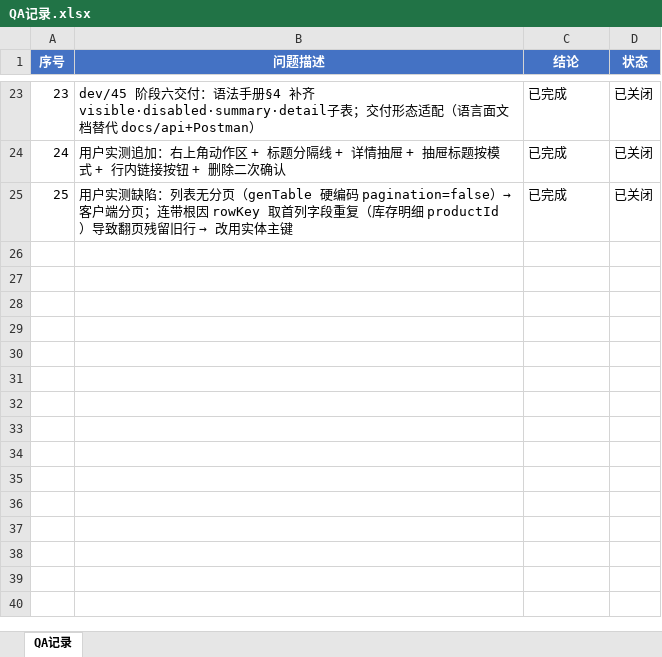
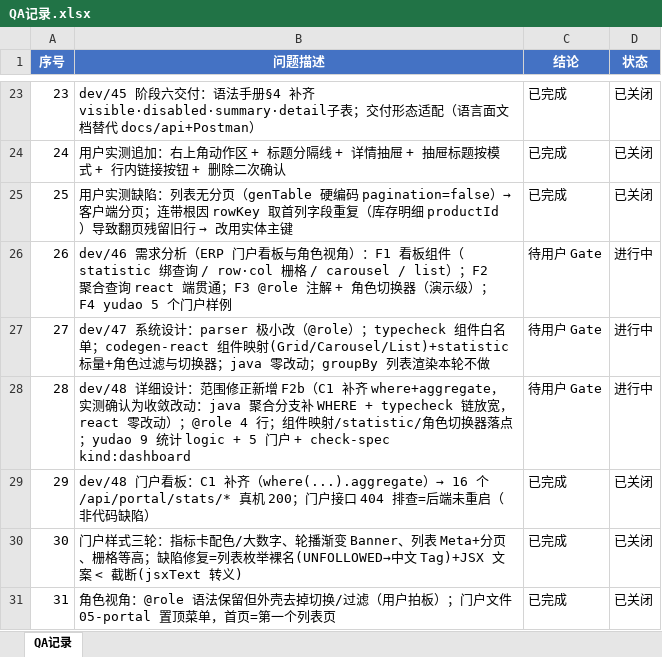
Before and after one commit to raindrop4steven/tdsl, an Excel workbook: docs/dev/QA记录.xlsx, sheet QA记录, drawn as a sheet; only a part is shown, gaps mark what is left out; values as stored, in another font and other column widths than the file's, no borders; the diff names each change by its address in the sheet, - before the commit and + after, or states it on an @@ line.

Commit message:
feat(dev/46-48): ERP 门户看板（统计/轮播/列表/进度）+ C1 条件聚合补齐
语言与生成器:
- C1: where(...).aggregate(count()) 条件聚合贯通（java 聚合分支拼 WHERE + typecheck 链放宽 + 聚合方法名 countAll 避撞 JpaRepository.count）
- 门户组件: row/col、carousel+item、list(primary/extra + 分页)、progress、alert；statistic 支持 dataSource 绑聚合查询 + color/suffix
- 样式: 指标卡左色条+渐变+26px 彩色数字；轮播渐变 Banner；列表 Card+Meta（主标题/次要行/强调值）；栅格 gutter=[16,16] + Col flex 等高
- 缺陷: 列表枚举裸名 → 中文 Tag；JSX 文案 < > { } 转义（jsxText）

yudao:
- 5 门户（经营总览/采购/销售/库存/CRM）+ 16 个统计 logic/端点；门户文件 05-portal 置顶菜单、首页=第一个列表页
- 角色切换按用户要求去掉（@role 语法保留）

验证: 318 单测 / typecheck ✓ / check-spec 1091 项 100% / java compile + react build ✓ / 16 个 stats 接口真机 200 / seed 104-0

```diff
--- a/docs/dev/QA记录.xlsx (sheet QA记录)
+++ b/docs/dev/QA记录.xlsx (sheet QA记录)
+row 26: 26 | dev/46 需求分析（ERP 门户看板与角色视角）：F1 看板组件（statistic 绑查询 / row·col 栅格 / carousel / list）；F2 聚合查询 react 端贯通；F3 @role 注解 + 角色切换器（演示级）；F4 yudao 5 个门户样例 | 待用户 Gate | 进行中
+row 27: 27 | dev/47 系统设计：parser 极小改（@role）；typecheck 组件白名单；codegen-react 组件映射(Grid/Carousel/List)+statistic 标量+角色过滤与切换器；java 零改动；groupBy 列表渲染本轮不做 | 待用户 Gate | 进行中
+row 28: 28 | dev/48 详细设计：范围修正新增 F2b（C1 补齐 where+aggregate，实测确认为收敛改动：java 聚合分支补 WHERE + typecheck 链放宽，react 零改动）；@role 4 行；组件映射/statistic/角色切换器落点；yudao 9 统计 logic + 5 门户 + check-spec kind:dashboard | 待用户 Gate | 进行中
+row 29: 29 | dev/48 门户看板：C1 补齐（where(...).aggregate）→ 16 个 /api/portal/stats/* 真机 200；门户接口 404 排查=后端未重启（非代码缺陷） | 已完成 | 已关闭
+row 30: 30 | 门户样式三轮：指标卡配色/大数字、轮播渐变 Banner、列表 Meta+分页、栅格等高；缺陷修复=列表枚举裸名(UNFOLLOWED→中文 Tag)+JSX 文案 < 截断(jsxText 转义) | 已完成 | 已关闭
+row 31: 31 | 角色视角：@role 语法保留但外壳去掉切换/过滤（用户拍板）；门户文件 05-portal 置顶菜单，首页=第一个列表页 | 已完成 | 已关闭
```
Also changed, not shown: 17 other files.
